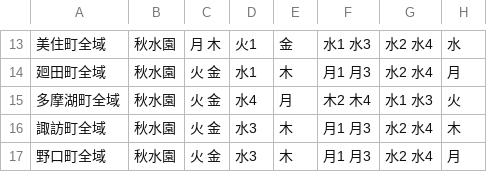
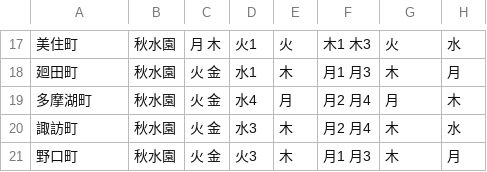
Before and after one commit to yumehouse/5374, a CSV file: data/area_days.csv, drawn as a sheet; only a part is shown, gaps mark what is left out; the diff covers the shown part only.

Commit message:
2014/10/2
収集日変更にともない、新しい収集日に変更しました。上村

```diff
--- a/data/area_days.csv
+++ b/data/area_days.csv
@@ -13,5 +17,5 @@
-美住町全域,秋水園,月 木,火1,金,水1 水3,水2 水4,水
-廻田町全域,秋水園,火 金,水1,木,月1 月3,水2 水4,月
-多摩湖町全域,秋水園,火 金,水4,月,木2 木4,水1 水3,火
-諏訪町全域,秋水園,火 金,水3,木,月1 月3,水2 水4,木
-野口町全域,秋水園,火 金,水3,木,月1 月3,水2 水4,月
+美住町,秋水園,月 木,火1,火,木1 木3,火,水
+廻田町,秋水園,火 金,水1,木,月1 月3,木,月
+多摩湖町,秋水園,火 金,水4,月,月2 月4,月,木
+諏訪町,秋水園,火 金,水3,木,月2 月4,木,水
+野口町,秋水園,火 金,火3,木,月1 月3,木,月
```
Also changed, not shown: 10 added rows, 6 removed rows and 17 edited cells elsewhere in this file.
